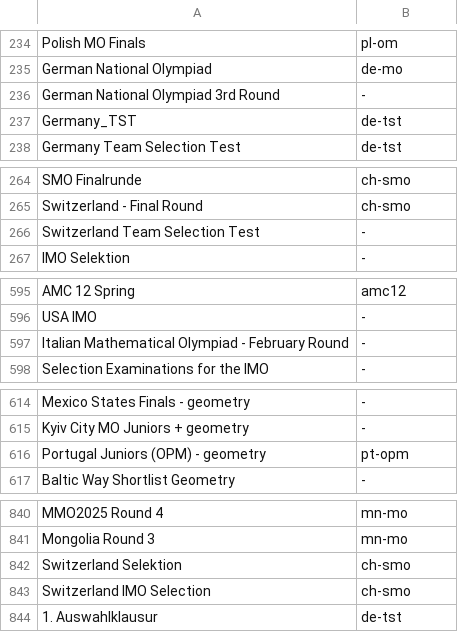
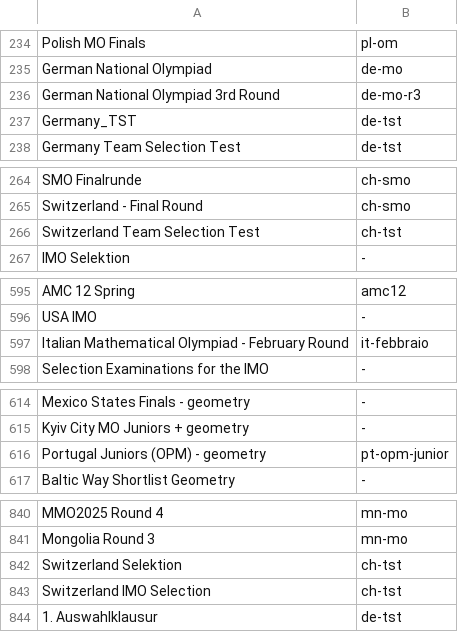
Before and after one commit to tamnd/olymmath, a TSV file: registers/competition-aliases.tsv, drawn as a sheet; only a part is shown, gaps mark what is left out; the diff covers the shown part only.

```diff
--- a/registers/competition-aliases.tsv
+++ b/registers/competition-aliases.tsv
@@ -235,3 +235,3 @@ Polish MO Finals	pl-om
 German National Olympiad	de-mo
-German National Olympiad 3rd Round	-
+German National Olympiad 3rd Round	de-mo-r3
 Germany_TST	de-tst
@@ -265,3 +265,3 @@ SMO Finalrunde	ch-smo
 Switzerland - Final Round	ch-smo
-Switzerland Team Selection Test	-
+Switzerland Team Selection Test	ch-tst
 IMO Selektion	-
@@ -596,3 +596,3 @@ AMC 12 Spring	amc12
 USA IMO	-
-Italian Mathematical Olympiad - February Round	-
+Italian Mathematical Olympiad - February Round	it-febbraio
 Selection Examinations for the IMO	-
@@ -615,3 +615,3 @@ Mexico States Finals - geometry	-
 Kyiv City MO Juniors + geometry	-
-Portugal Juniors (OPM) - geometry	pt-opm
+Portugal Juniors (OPM) - geometry	pt-opm-junior
 Baltic Way Shortlist Geometry	-
@@ -841,4 +841,4 @@ MMO2025 Round 4	mn-mo
 Mongolia Round 3	mn-mo
-Switzerland Selektion	ch-smo
-Switzerland IMO Selection	ch-smo
+Switzerland Selektion	ch-tst
+Switzerland IMO Selection	ch-tst
 1. Auswahlklausur	de-tst
```
Also changed, not shown: 67 added rows and 4 edited cells elsewhere in this file, 3 other files.
